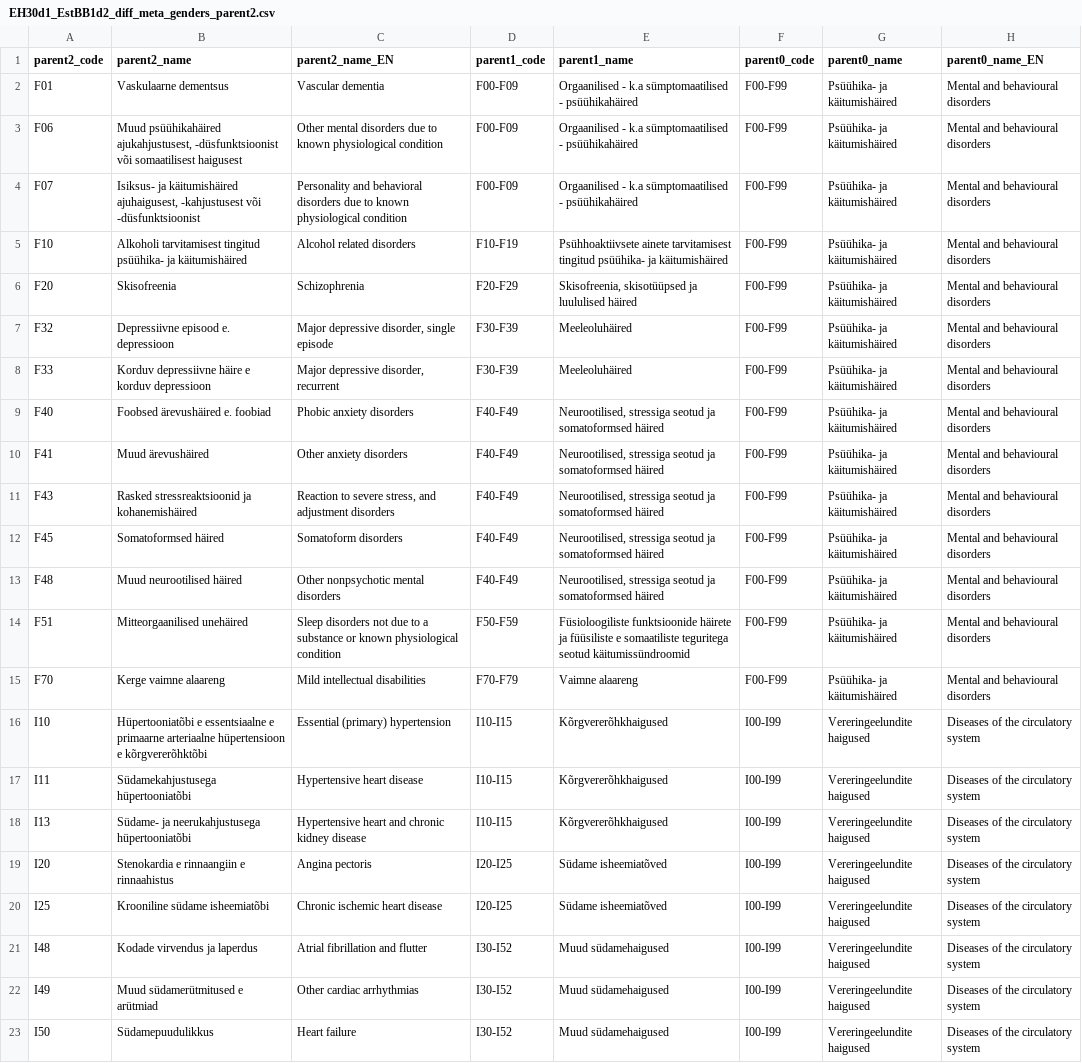
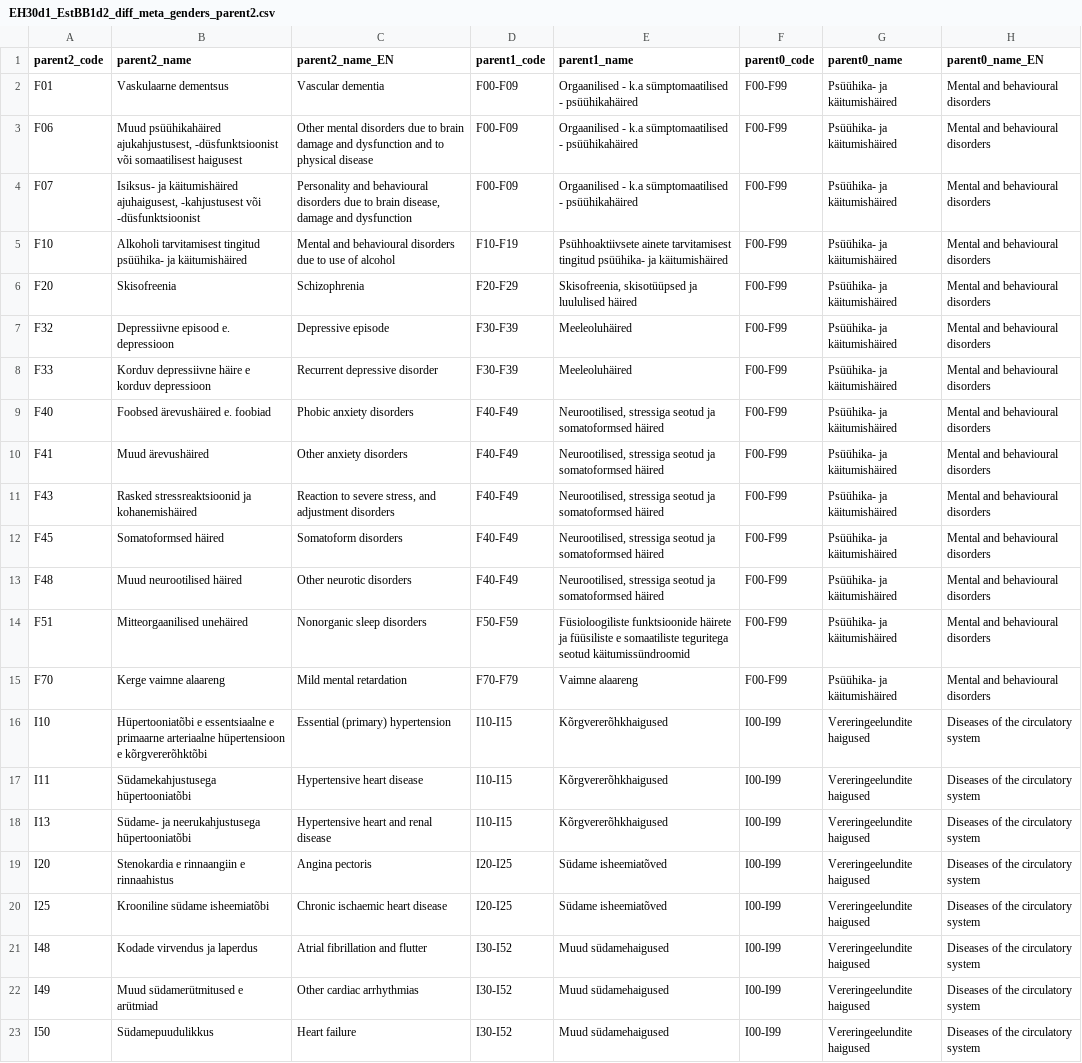
Before and after one commit to HealthInformaticsUT/Est-Health-30-EstBB-Comparison, a CSV file: demo_comparison_script/demo_comp_data/EH30d1_EstBB1d2_diff_meta_genders_parent2.csv, drawn as a sheet; only a part is shown; the diff covers the shown part only; the diff names each change by its address in the sheet, - before the commit and + after, or states it on an @@ line.

```diff
--- a/demo_comparison_script/demo_comp_data/EH30d1_EstBB1d2_diff_meta_genders_parent2.csv
+++ b/demo_comparison_script/demo_comp_data/EH30d1_EstBB1d2_diff_meta_genders_parent2.csv
-C3 (parent2_name_EN): …due to known physiological condition
+C3 (parent2_name_EN): …due to brain damage and dysfunction and to physical disease
-C4 (parent2_name_EN): Personality and behavioral disorders due to known physiological condition
+C4 (parent2_name_EN): Personality and behavioural disorders due to brain disease, damage and dysfunction
-C5 (parent2_name_EN): Alcohol related disorders
+C5 (parent2_name_EN): Mental and behavioural disorders due to use of alcohol
-C7 (parent2_name_EN): Major depressive disorder, single episode
+C7 (parent2_name_EN): Depressive episode
-C8 (parent2_name_EN): Major depressive disorder, recurrent
+C8 (parent2_name_EN): Recurrent depressive disorder
-C13 (parent2_name_EN): Other nonpsychotic mental disorders
+C13 (parent2_name_EN): Other neurotic disorders
-C14 (parent2_name_EN): Sleep disorders not due to a substance or known physiological condition
+C14 (parent2_name_EN): Nonorganic sleep disorders
-C15 (parent2_name_EN): Mild intellectual disabilities
+C15 (parent2_name_EN): Mild mental retardation
-C18 (parent2_name_EN): Hypertensive heart and chronic kidney disease
+C18 (parent2_name_EN): Hypertensive heart and renal disease
-C20 (parent2_name_EN): Chronic ischemic heart disease
+C20 (parent2_name_EN): Chronic ischaemic heart disease
```
Also changed, not shown: 25 edited cells elsewhere in this file, demo_comparison_script/demo_comp_data/EH30d1_EstBB2d2_diff_meta_genders_parent2.csv, demo_comparison_script/demo_comp_data/EH30d1_EstBBd2_diff_meta_genders_parent2.csv, 38 other files.
